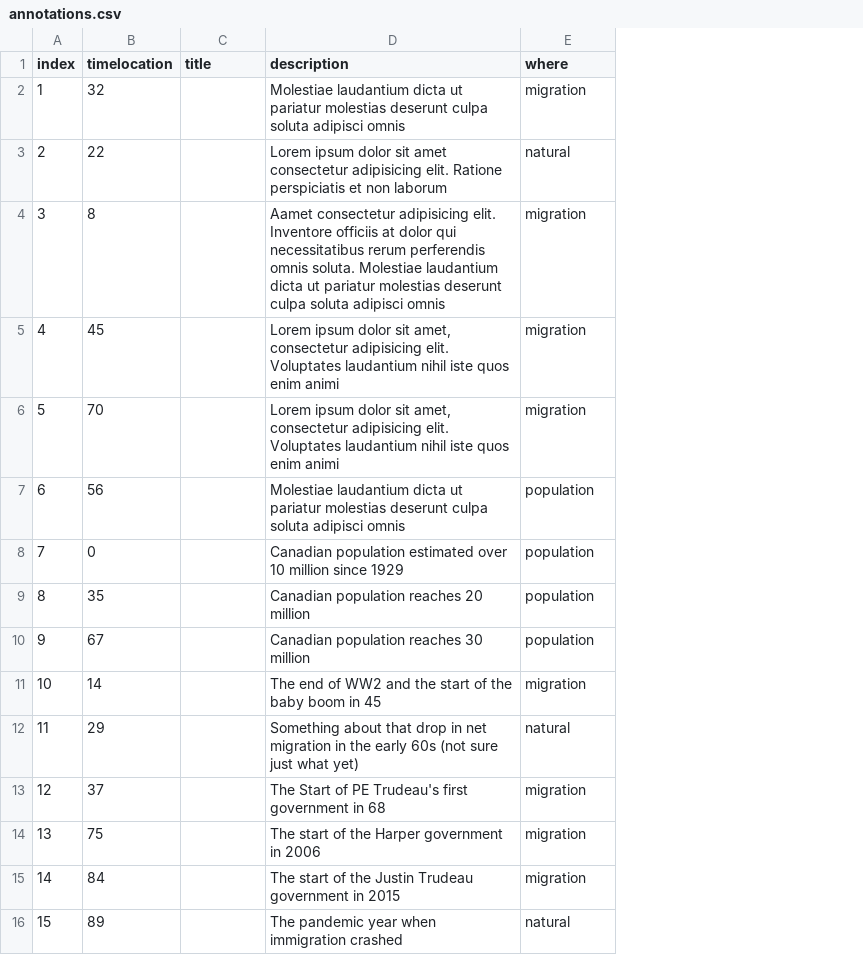
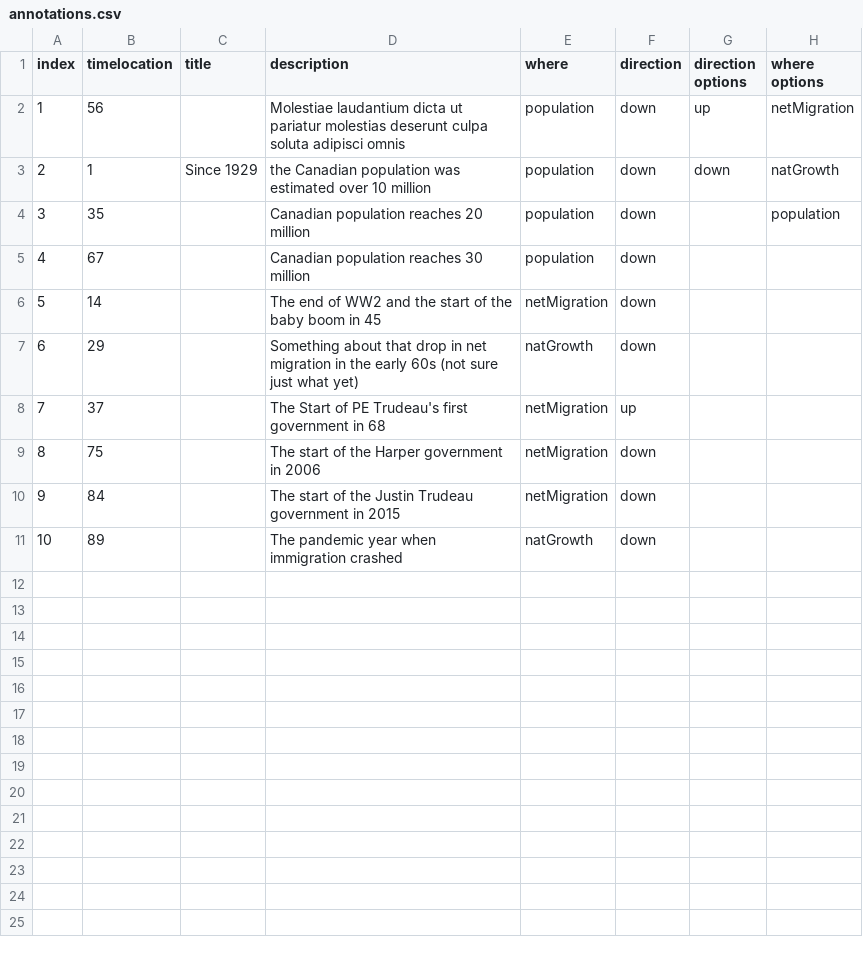
Before and after one commit to dudeandu/can-population-fortymill, a CSV file: data/annotations.csv, drawn as a sheet; removed rows and columns are numbered as before the commit, all else as after; the diff names each change by its address in the sheet, - before the commit and + after, or states it on an @@ line.

```diff
--- a/data/annotations.csv
+++ b/data/annotations.csv
+column F (direction), row 2: down; rows 4-11: down | down | down | down | up | down | down | down
+column G (direction options), row 2: up
+column H (where options), row 2: netMigration; row 4: population
-row 2: 1 | 32 |  | Molestiae laudantium dicta ut pariatur molestias deserunt culpa soluta adipisci omnis | migration
-row 3: 2 | 22 |  | Lorem ipsum dolor sit amet consectetur adipisicing elit. Ratione perspiciatis et non laborum | natural
-row 4: 3 | 8 |  | Aamet consectetur adipisicing elit. Inventore officiis at dolor qui necessitatibus rerum perferendis omnis soluta. Molestiae laudantium dicta ut pariatur molestias deserunt culpa soluta adipisci omnis | migration
-row 5: 4 | 45 |  | Lorem ipsum dolor sit amet, consectetur adipisicing elit. Voluptates laudantium nihil iste quos enim animi | migration
-row 6: 5 | 70 |  | Lorem ipsum dolor sit amet, consectetur adipisicing elit. Voluptates laudantium nihil iste quos enim animi | migration
@@ column A (index) renumbered from row 2 down @@
-row 8: 7 | 0 |  | Canadian population estimated over 10 million since 1929 | population
+row 3: 2 | 1 | Since 1929 | the Canadian population was estimated over 10 million | population | down | down | natGrowth
-E6 (where): migration
+E6 (where): netMigration
-E7 (where): natural
+E7 (where): natGrowth
-E8:E10 (where): migration
+E8:E10 (where): netMigration
-E11 (where): natural
+E11 (where): natGrowth
```
Also changed, not shown: 2 other files.
